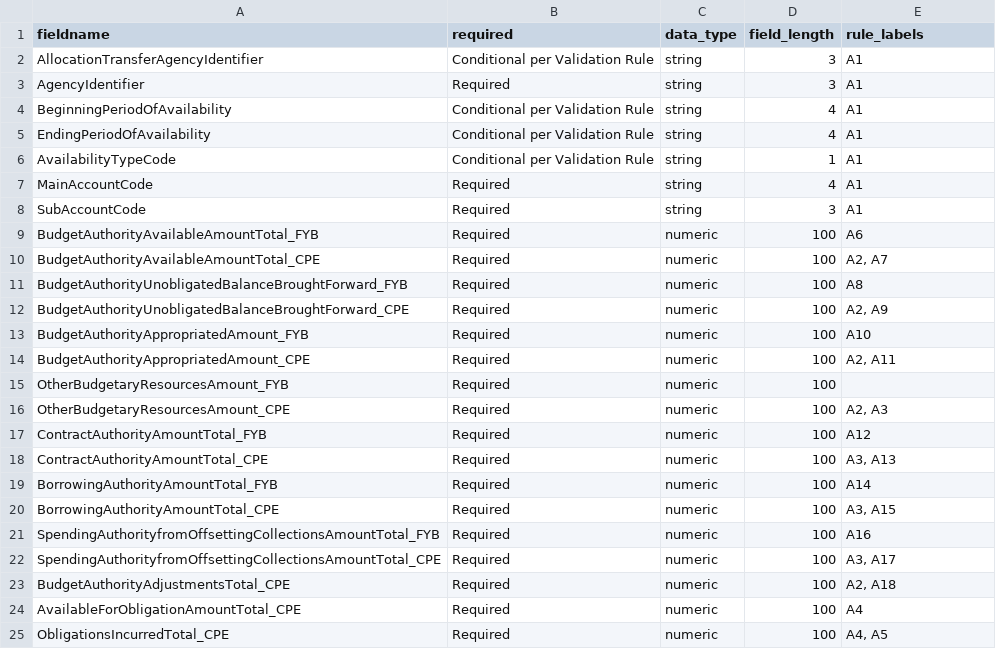
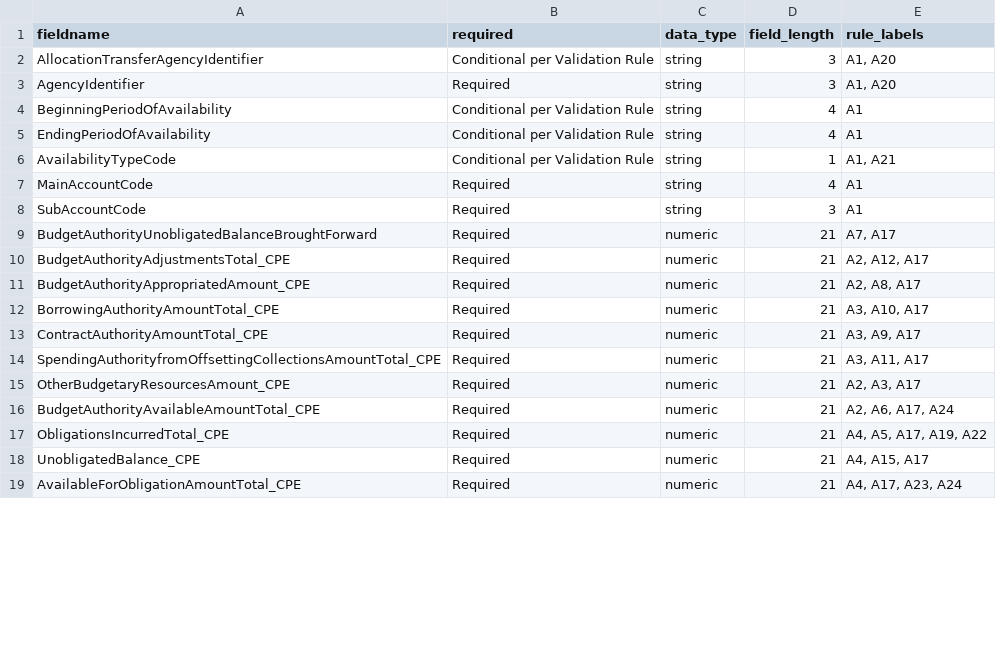
Before and after one commit to fedspendingtransparency/data-act-broker-backend, a CSV file: dataactvalidator/config/appropFieldsRaw.csv, drawn as a sheet; only a part is shown; the diff covers the shown part only.

```diff
--- a/dataactvalidator/config/appropFieldsRaw.csv
+++ b/dataactvalidator/config/appropFieldsRaw.csv
@@ -1,25 +1,19 @@
 fieldname,required,data_type,field_length,rule_labels
-AllocationTransferAgencyIdentifier,Conditional per Validation Rule,string,3,A1
-AgencyIdentifier,Required,string,3,A1
+AllocationTransferAgencyIdentifier,Conditional per Validation Rule,string,3,"A1, A20"
+AgencyIdentifier,Required,string,3,"A1, A20"
 BeginningPeriodOfAvailability,Conditional per Validation Rule,string,4,A1
 EndingPeriodOfAvailability,Conditional per Validation Rule,string,4,A1
-AvailabilityTypeCode,Conditional per Validation Rule,string,1,A1
+AvailabilityTypeCode,Conditional per Validation Rule,string,1,"A1, A21"
 MainAccountCode,Required,string,4,A1
 SubAccountCode,Required,string,3,A1
-BudgetAuthorityAvailableAmountTotal_FYB,Required,numeric,100,A6
-BudgetAuthorityAvailableAmountTotal_CPE,Required,numeric,100,"A2, A7"
-BudgetAuthorityUnobligatedBalanceBroughtForward_FYB,Required,numeric,100,A8
-BudgetAuthorityUnobligatedBalanceBroughtForward_CPE,Required,numeric,100,"A2, A9"
-BudgetAuthorityAppropriatedAmount_FYB,Required,numeric,100,A10
-BudgetAuthorityAppropriatedAmount_CPE,Required,numeric,100,"A2, A11"
-OtherBudgetaryResourcesAmount_FYB,Required,numeric,100,
-OtherBudgetaryResourcesAmount_CPE,Required,numeric,100,"A2, A3"
-ContractAuthorityAmountTotal_FYB,Required,numeric,100,A12
-ContractAuthorityAmountTotal_CPE,Required,numeric,100,"A3, A13"
-BorrowingAuthorityAmountTotal_FYB,Required,numeric,100,A14
-BorrowingAuthorityAmountTotal_CPE,Required,numeric,100,"A3, A15"
-SpendingAuthorityfromOffsettingCollectionsAmountTotal_FYB,Required,numeric,100,A16
-SpendingAuthorityfromOffsettingCollectionsAmountTotal_CPE,Required,numeric,100,"A3, A17"
-BudgetAuthorityAdjustmentsTotal_CPE,Required,numeric,100,"A2, A18"
-AvailableForObligationAmountTotal_CPE,Required,numeric,100,A4
-ObligationsIncurredTotal_CPE,Required,numeric,100,"A4, A5"
+BudgetAuthorityUnobligatedBalanceBroughtForward,Required,numeric,21,"A7, A17"
+BudgetAuthorityAdjustmentsTotal_CPE,Required,numeric,21,"A2, A12, A17"
+BudgetAuthorityAppropriatedAmount_CPE,Required,numeric,21,"A2, A8, A17"
+BorrowingAuthorityAmountTotal_CPE,Required,numeric,21,"A3, A10, A17"
+ContractAuthorityAmountTotal_CPE,Required,numeric,21,"A3, A9, A17"
+SpendingAuthorityfromOffsettingCollectionsAmountTotal_CPE,Required,numeric,21,"A3, A11, A17"
+OtherBudgetaryResourcesAmount_CPE,Required,numeric,21,"A2, A3, A17"
+BudgetAuthorityAvailableAmountTotal_CPE,Required,numeric,21,"A2, A6, A17, A24"
+ObligationsIncurredTotal_CPE,Required,numeric,21,"A4, A5, A17, A19, A22"
+UnobligatedBalance_CPE,Required,numeric,21,"A4, A15, A17"
+AvailableForObligationAmountTotal_CPE,Required,numeric,21,"A4, A17, A23, A24"
```
Also changed, not shown: 1 removed row and 4 edited cells elsewhere in this file, dataactvalidator/config/awardFields.csv, dataactvalidator/config/awardFieldsRaw.csv, 14 other files.
